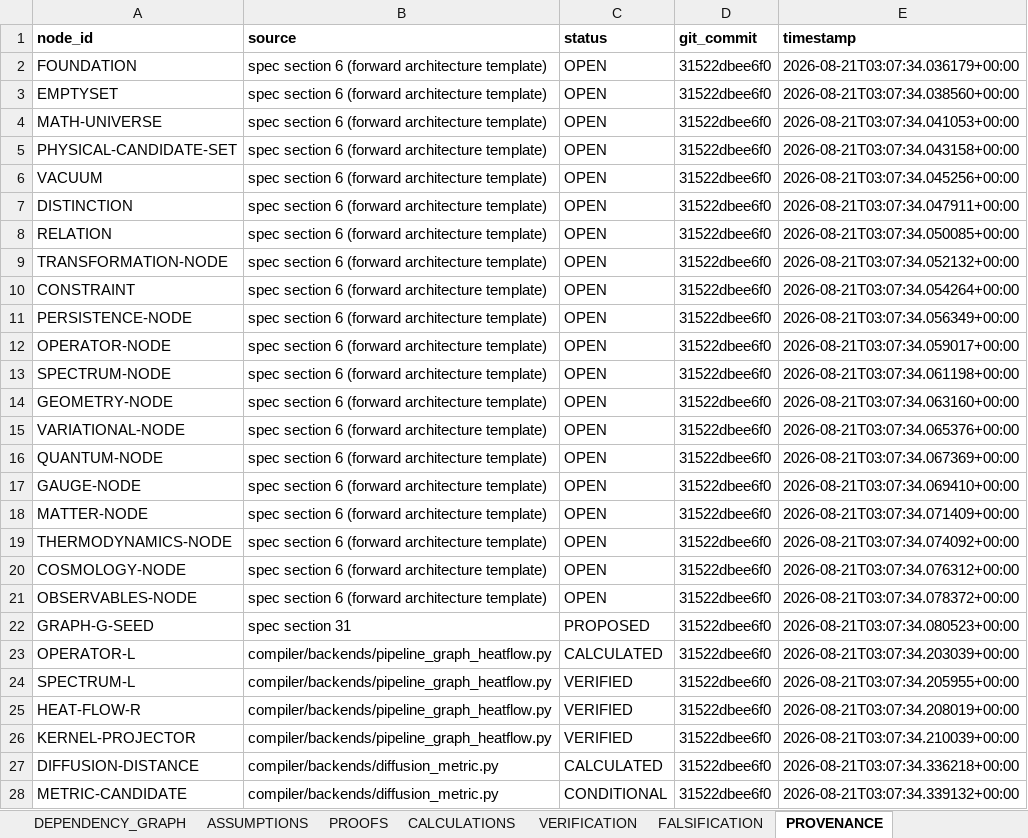
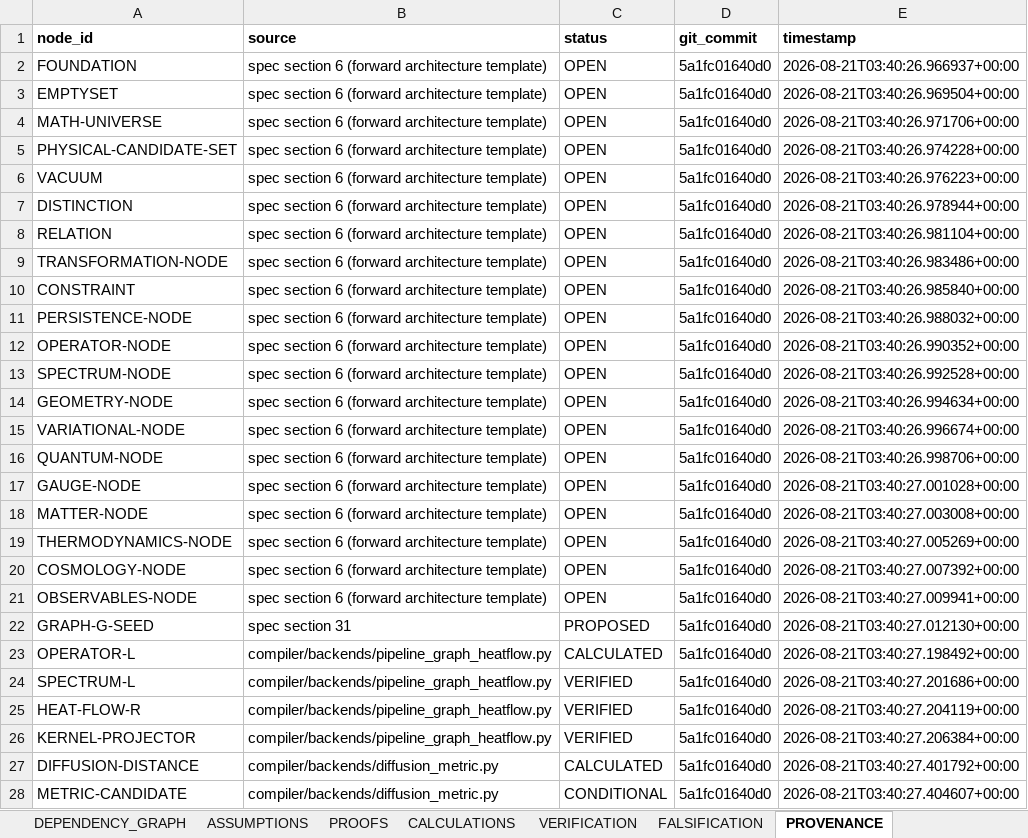
Before and after one commit to BLZIX989/SEIT, an Excel workbook: Master Calculation Workbook.xlsx, sheet PROVENANCE, drawn as a sheet; only a part is shown; values as stored, in another font and other column widths than the file's, no borders; the diff covers the shown part only; the diff names each change by its address in the sheet, - before the commit and + after, or states it on an @@ line.

```diff
--- a/Master Calculation Workbook.xlsx (sheet PROVENANCE)
+++ b/Master Calculation Workbook.xlsx (sheet PROVENANCE)
-D2:D28 (git_commit): 31522dbee6f0
+D2:D28 (git_commit): 5a1fc01640d0
-E2 (timestamp): 2026-08-21T03:07:34.036179+00:00
+E2 (timestamp): 2026-08-21T03:40:26.966937+00:00
-E3 (timestamp): 2026-08-21T03:07:34.038560+00:00
+E3 (timestamp): 2026-08-21T03:40:26.969504+00:00
-E4 (timestamp): 2026-08-21T03:07:34.041053+00:00
+E4 (timestamp): 2026-08-21T03:40:26.971706+00:00
-E5 (timestamp): 2026-08-21T03:07:34.043158+00:00
+E5 (timestamp): 2026-08-21T03:40:26.974228+00:00
-E6 (timestamp): 2026-08-21T03:07:34.045256+00:00
+E6 (timestamp): 2026-08-21T03:40:26.976223+00:00
-E7 (timestamp): 2026-08-21T03:07:34.047911+00:00
+E7 (timestamp): 2026-08-21T03:40:26.978944+00:00
-E8 (timestamp): 2026-08-21T03:07:34.050085+00:00
+E8 (timestamp): 2026-08-21T03:40:26.981104+00:00
-E9 (timestamp): 2026-08-21T03:07:34.052132+00:00
+E9 (timestamp): 2026-08-21T03:40:26.983486+00:00
-E10 (timestamp): 2026-08-21T03:07:34.054264+00:00
+E10 (timestamp): 2026-08-21T03:40:26.985840+00:00
-E11 (timestamp): 2026-08-21T03:07:34.056349+00:00
+E11 (timestamp): 2026-08-21T03:40:26.988032+00:00
-E12 (timestamp): 2026-08-21T03:07:34.059017+00:00
+E12 (timestamp): 2026-08-21T03:40:26.990352+00:00
-E13 (timestamp): 2026-08-21T03:07:34.061198+00:00
+E13 (timestamp): 2026-08-21T03:40:26.992528+00:00
-E14 (timestamp): 2026-08-21T03:07:34.063160+00:00
+E14 (timestamp): 2026-08-21T03:40:26.994634+00:00
-E15 (timestamp): 2026-08-21T03:07:34.065376+00:00
+E15 (timestamp): 2026-08-21T03:40:26.996674+00:00
-E16 (timestamp): 2026-08-21T03:07:34.067369+00:00
+E16 (timestamp): 2026-08-21T03:40:26.998706+00:00
-E17 (timestamp): 2026-08-21T03:07:34.069410+00:00
+E17 (timestamp): 2026-08-21T03:40:27.001028+00:00
-E18 (timestamp): 2026-08-21T03:07:34.071409+00:00
+E18 (timestamp): 2026-08-21T03:40:27.003008+00:00
-E19 (timestamp): 2026-08-21T03:07:34.074092+00:00
+E19 (timestamp): 2026-08-21T03:40:27.005269+00:00
-E20 (timestamp): 2026-08-21T03:07:34.076312+00:00
+E20 (timestamp): 2026-08-21T03:40:27.007392+00:00
-E21 (timestamp): 2026-08-21T03:07:34.078372+00:00
+E21 (timestamp): 2026-08-21T03:40:27.009941+00:00
-E22 (timestamp): 2026-08-21T03:07:34.080523+00:00
+E22 (timestamp): 2026-08-21T03:40:27.012130+00:00
-E23 (timestamp): 2026-08-21T03:07:34.203039+00:00
+E23 (timestamp): 2026-08-21T03:40:27.198492+00:00
-E24 (timestamp): 2026-08-21T03:07:34.205955+00:00
+E24 (timestamp): 2026-08-21T03:40:27.201686+00:00
-E25 (timestamp): 2026-08-21T03:07:34.208019+00:00
+E25 (timestamp): 2026-08-21T03:40:27.204119+00:00
-E26 (timestamp): 2026-08-21T03:07:34.210039+00:00
+E26 (timestamp): 2026-08-21T03:40:27.206384+00:00
-E27 (timestamp): 2026-08-21T03:07:34.336218+00:00
+E27 (timestamp): 2026-08-21T03:40:27.401792+00:00
-E28 (timestamp): 2026-08-21T03:07:34.339132+00:00
+E28 (timestamp): 2026-08-21T03:40:27.404607+00:00
```
Also changed, not shown: 16 added rows and 184 edited cells elsewhere in this sheet, sheet OBJECT_REGISTRY, sheet STATUS_MATRIX, sheet DEPENDENCY_GRAPH, sheet ASSUMPTIONS, sheet TRANSFORMATION_REGISTRY, sheet PROOFS, 4 more sheets, 25 other files.
